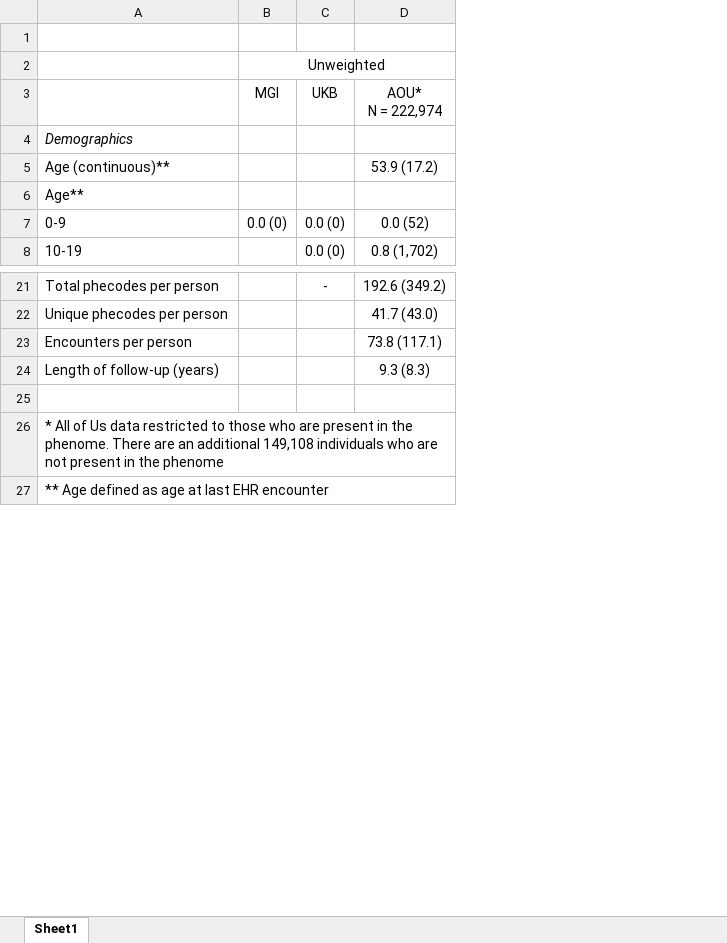
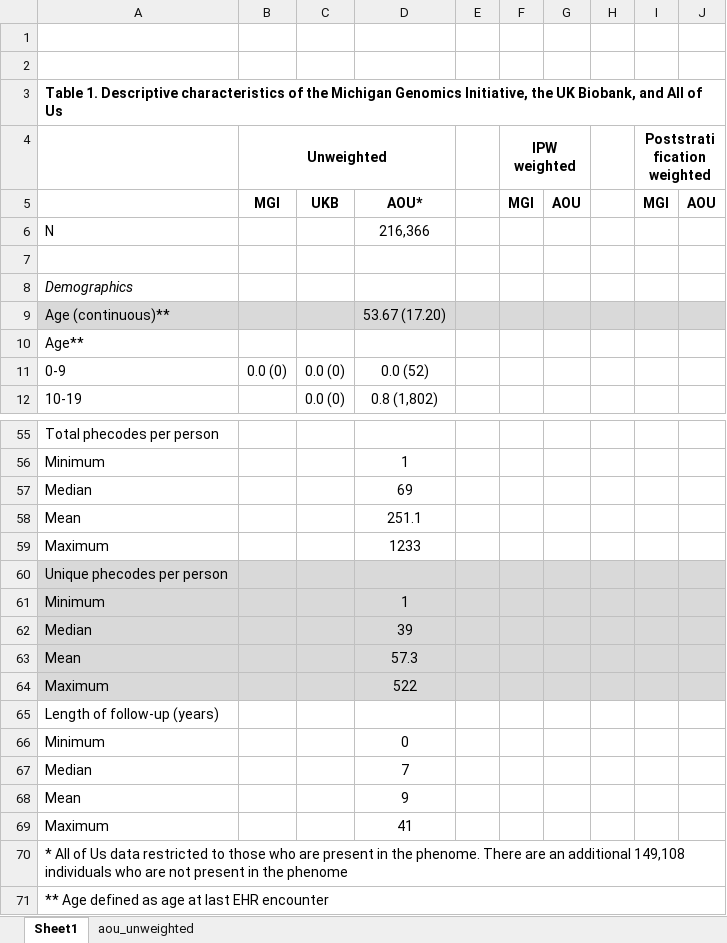
Before and after one commit to maxsal/biobank_selection_weights, an Excel workbook: docs/tables.xlsx, sheet Sheet1, drawn as a sheet; only a part is shown, gaps mark what is left out; values as stored, in another font and other column widths than the file's, no borders; removed rows and columns are numbered as before the commit, all else as after; ↵ is a line break in a cell; the diff covers the shown part only; the diff names each change by its address in the sheet, - before the commit and + after, or states it on an @@ line.

```diff
--- a/docs/tables.xlsx (sheet Sheet1)
+++ b/docs/tables.xlsx (sheet Sheet1)
+sheet tab: aou_unweighted
-column D, rows 3-8: AOU* ↵ N = 222,974 |  | 53.9 (17.2) |  | 0.0 (52) | 0.8 (1,702); rows 21-24: 192.6 (349.2) | 41.7 (43.0) | 73.8 (117.1) | 9.3 (8.3)
+column D, row 5: AOU*; rows 9-12: 53.67 (17.20) |  | 0.0 (52) | 0.8 (1,802); row 61: 1; row 66: 0
+column E, empty
+column F (IPW weighted), row 5: MGI
+column G, row 5: AOU
+column H, empty
+column I (Poststratification weighted), row 5: MGI
+column J, row 5: AOU
+row 2: (empty)
+row 3: Table 1. Descriptive characteristics of the Michigan Genomics Initiative, the UK Biobank, and All of Us
-B4 bold: off
+B4 bold: on
-B5:C5 bold: off
+B5:C5 bold: on
+row 6: N |  |  | 216,366
+row 7: (empty)
-A9:C9 fill: none
+A9:C9 fill: #D9D9D9
-C55: -
+C55: (empty)
+row 56: Minimum |  |  | 1
+row 57: Median |  |  | 69
+row 58: Mean |  |  | 251.1
+row 59: Maximum |  |  | 1233
-A60:C61 fill: none
+A60:C61 fill: #D9D9D9
-A61: Encounters per person
+A61: Minimum
+row 62: Median |  |  | 39
+row 63: Mean |  |  | 57.3
+row 64: Maximum |  |  | 522
-row 66: (empty)
+row 66: Minimum |  |  | 0
+row 67: Median |  |  | 7
+row 68: Mean |  |  | 9
+row 69: Maximum |  |  | 41
```
Also changed, not shown: 30 added rows, 2 edited cells and cell formats elsewhere in this sheet, 1 other file.
